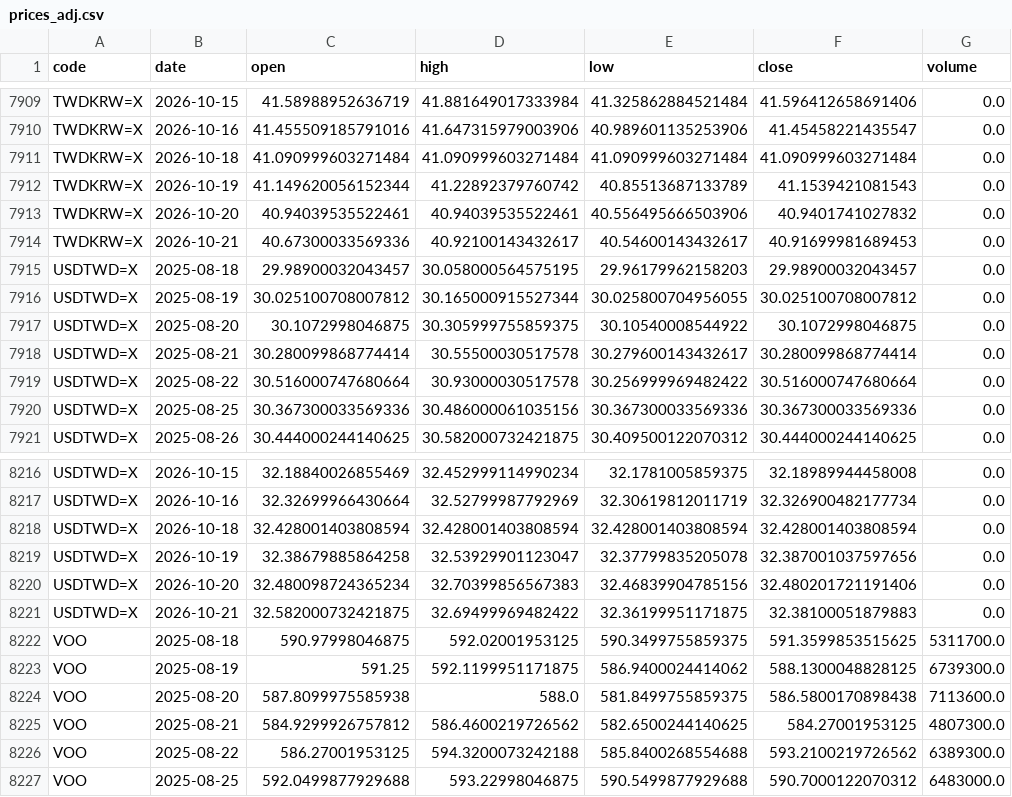
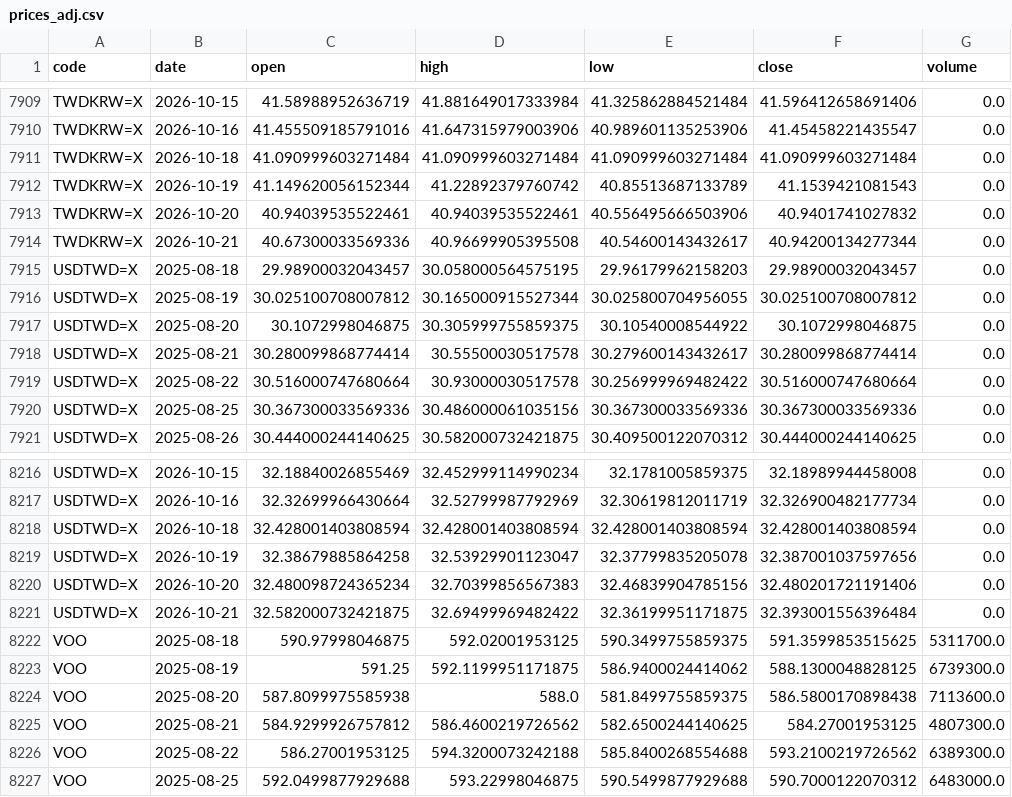
Before and after one commit to u6x06a/-tw-watchlist-data, a CSV file: data/prices_adj.csv, drawn as a sheet; only a part is shown, gaps mark what is left out.

Commit message:
update derived data 2026-10-21

```diff
--- a/data/prices_adj.csv
+++ b/data/prices_adj.csv
@@ -7913,3 +7913,3 @@ TWDKRW=X,2026-10-19,41.149620056152344,41.22892379760742,40.85513687133789,41.15
 TWDKRW=X,2026-10-20,40.94039535522461,40.94039535522461,40.556495666503906,40.9401741027832,0.0
-TWDKRW=X,2026-10-21,40.67300033569336,40.92100143432617,40.54600143432617,40.91699981689453,0.0
+TWDKRW=X,2026-10-21,40.67300033569336,40.96699905395508,40.54600143432617,40.94200134277344,0.0
 USDTWD=X,2025-08-18,29.98900032043457,30.058000564575195,29.96179962158203,29.98900032043457,0.0
@@ -8220,3 +8220,3 @@ USDTWD=X,2026-10-19,32.38679885864258,32.53929901123047,32.37799835205078,32.387
 USDTWD=X,2026-10-20,32.480098724365234,32.70399856567383,32.46839904785156,32.480201721191406,0.0
-USDTWD=X,2026-10-21,32.582000732421875,32.69499969482422,32.36199951171875,32.38100051879883,0.0
+USDTWD=X,2026-10-21,32.582000732421875,32.69499969482422,32.36199951171875,32.393001556396484,0.0
 VOO,2025-08-18,590.97998046875,592.02001953125,590.3499755859375,591.3599853515625,5311700.0
```
Also changed, not shown: 12 other files.
